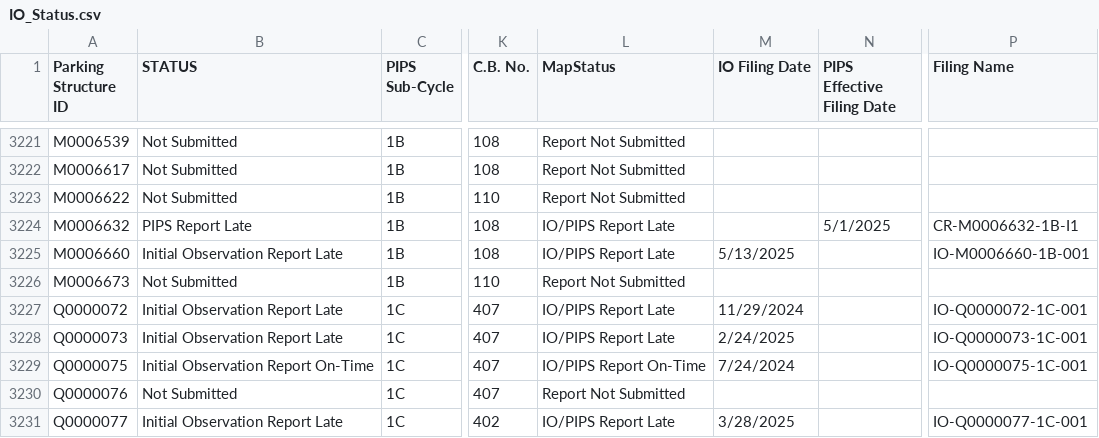
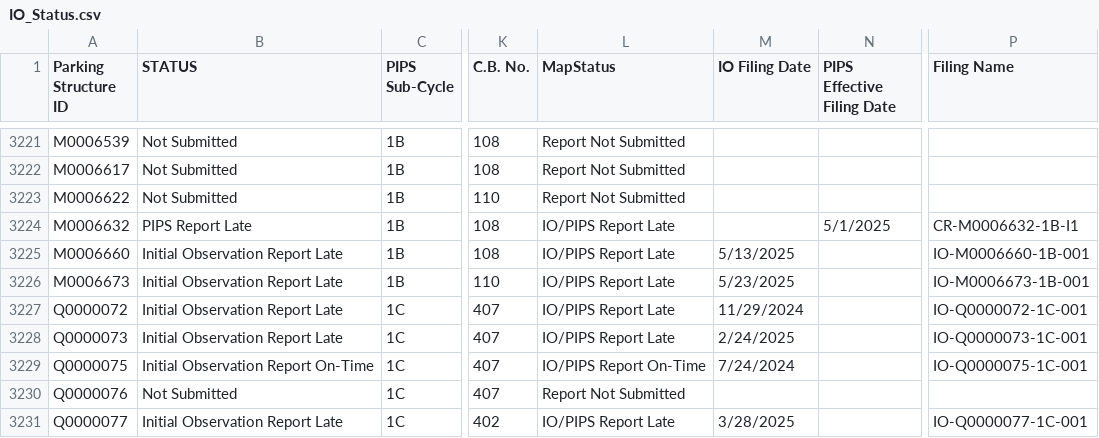
Before and after one commit to NYCDOB/ParkingStructures_InitialObservationReports, a CSV file: data/IO_Status.csv, drawn as a sheet; only a part is shown, gaps mark what is left out; the diff names each change by its address in the sheet, - before the commit and + after, or states it on an @@ line.

Commit message:
update from script Sat 05/24/2025  6:51:39.01, 5942 rows

```diff
--- a/data/IO_Status.csv
+++ b/data/IO_Status.csv
-B3226 (STATUS): Not Submitted
+B3226 (STATUS): Initial Observation Report Late
-L3226 (MapStatus): Report Not Submitted
+L3226 (MapStatus): IO/PIPS Report Late
-M3226 (IO Filing Date): (empty)
+M3226 (IO Filing Date): 5/23/2025
-P3226 (Filing Name): (empty)
+P3226 (Filing Name): IO-M0006673-1B-001
```
